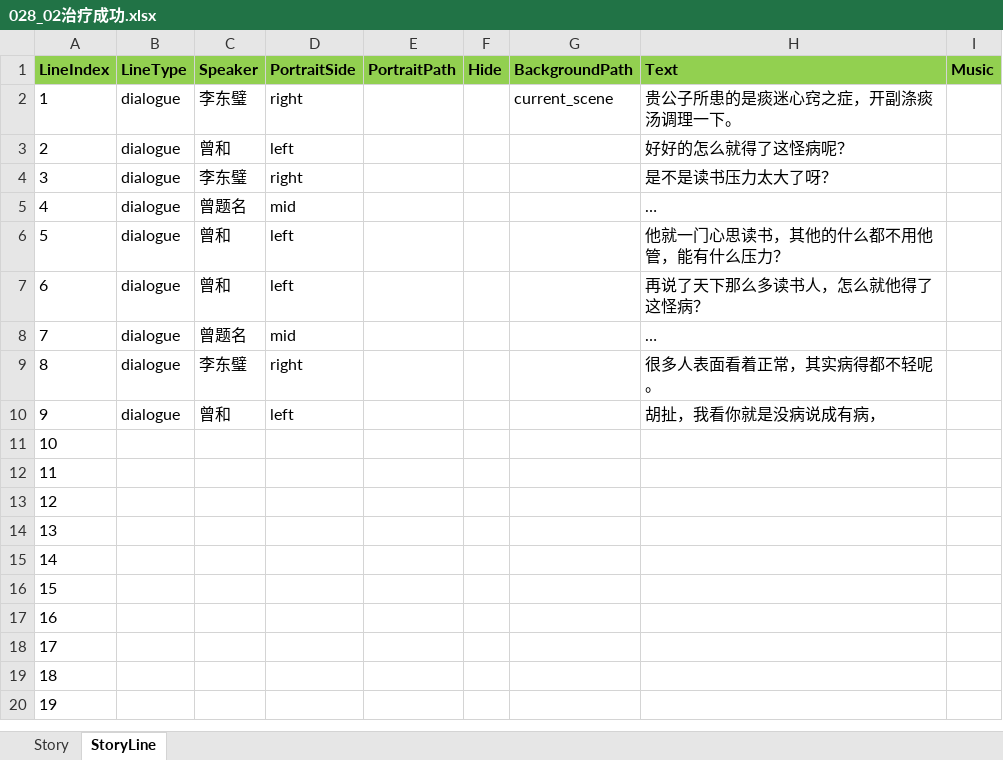
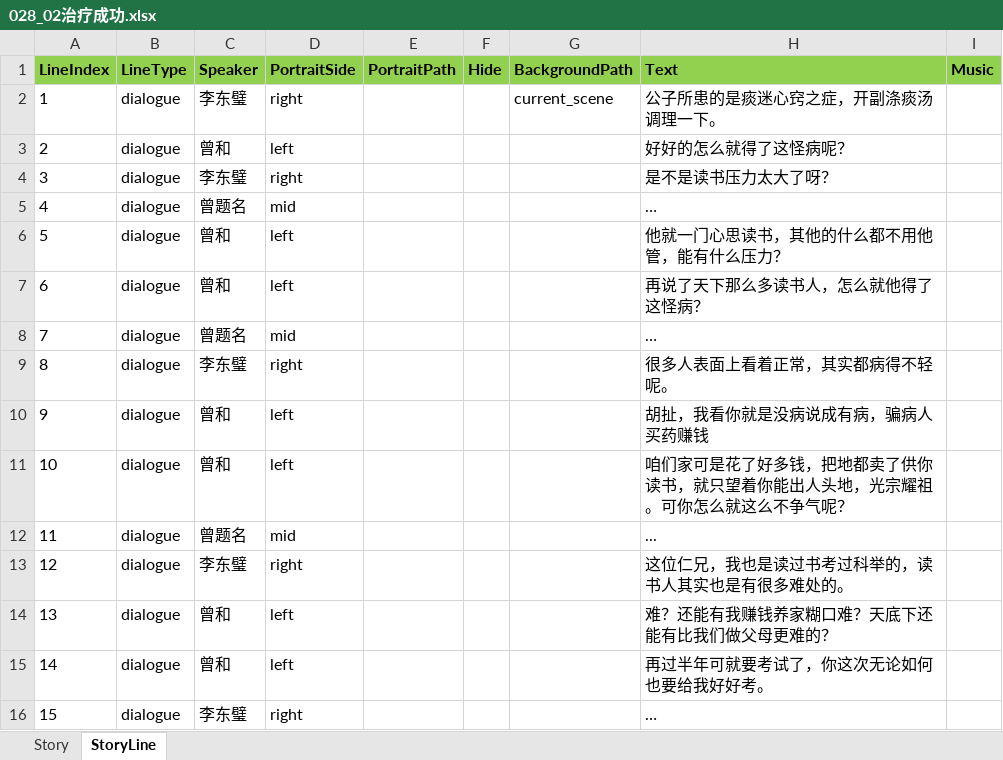
Before and after one commit to lqc19891229/Doctor, an Excel workbook: DataTables/DetailText/剧情/028_02治疗成功.xlsx, sheet StoryLine, drawn as a sheet; values as stored, in another font and other column widths than the file's, no borders; the diff names each change by its address in the sheet, - before the commit and + after, or states it on an @@ line.

```diff
--- a/DataTables/DetailText/剧情/028_02治疗成功.xlsx (sheet StoryLine)
+++ b/DataTables/DetailText/剧情/028_02治疗成功.xlsx (sheet StoryLine)
-H2 (Text): 贵公子所患的是痰迷心窍之症，开副涤痰汤调理一下。
+H2 (Text): 公子所患的是痰迷心窍之症，开副涤痰汤调理一下。
-H9 (Text): 很多人表面看着正常，其实病得都不轻呢。
+H9 (Text): 很多人表面上看着正常，其实都病得不轻呢。
-H10 (Text): 胡扯，我看你就是没病说成有病，
+H10 (Text): 胡扯，我看你就是没病说成有病，骗病人买药赚钱
-B11:B16 (LineType): (empty)
+B11:B16 (LineType): dialogue
-C11 (Speaker): (empty)
+C11 (Speaker): 曾和
-D11 (PortraitSide): (empty)
+D11 (PortraitSide): left
-H11 (Text): (empty)
+H11 (Text): 咱们家可是花了好多钱，把地都卖了供你读书，就只望着你能出人头地，光宗耀祖。可你怎么就这么不争气呢？
-C12 (Speaker): (empty)
+C12 (Speaker): 曾题名
-D12 (PortraitSide): (empty)
+D12 (PortraitSide): mid
-H12 (Text): (empty)
+H12 (Text): ...
-C13 (Speaker): (empty)
+C13 (Speaker): 李东璧
-D13 (PortraitSide): (empty)
+D13 (PortraitSide): right
-H13 (Text): (empty)
+H13 (Text): 这位仁兄，我也是读过书考过科举的，读书人其实也是有很多难处的。
-C14:C15 (Speaker): (empty)
+C14:C15 (Speaker): 曾和
-D14:D15 (PortraitSide): (empty)
+D14:D15 (PortraitSide): left
-H14 (Text): (empty)
+H14 (Text): 难？还能有我赚钱养家糊口难？天底下还能有比我们做父母更难的？
-H15 (Text): (empty)
+H15 (Text): 再过半年可就要考试了，你这次无论如何也要给我好好考。
-C16 (Speaker): (empty)
+C16 (Speaker): 李东璧
-D16 (PortraitSide): (empty)
+D16 (PortraitSide): right
-H16 (Text): (empty)
+H16 (Text): …
-row 17: 16
-row 18: 17
-row 19: 18
-row 20: 19
```
Also changed, not shown: DataTables/Data.backup_before_detailtext_import.xlsx, DataTables/DetailText/剧情/028_01曾题名痰迷心窍.xlsx.
